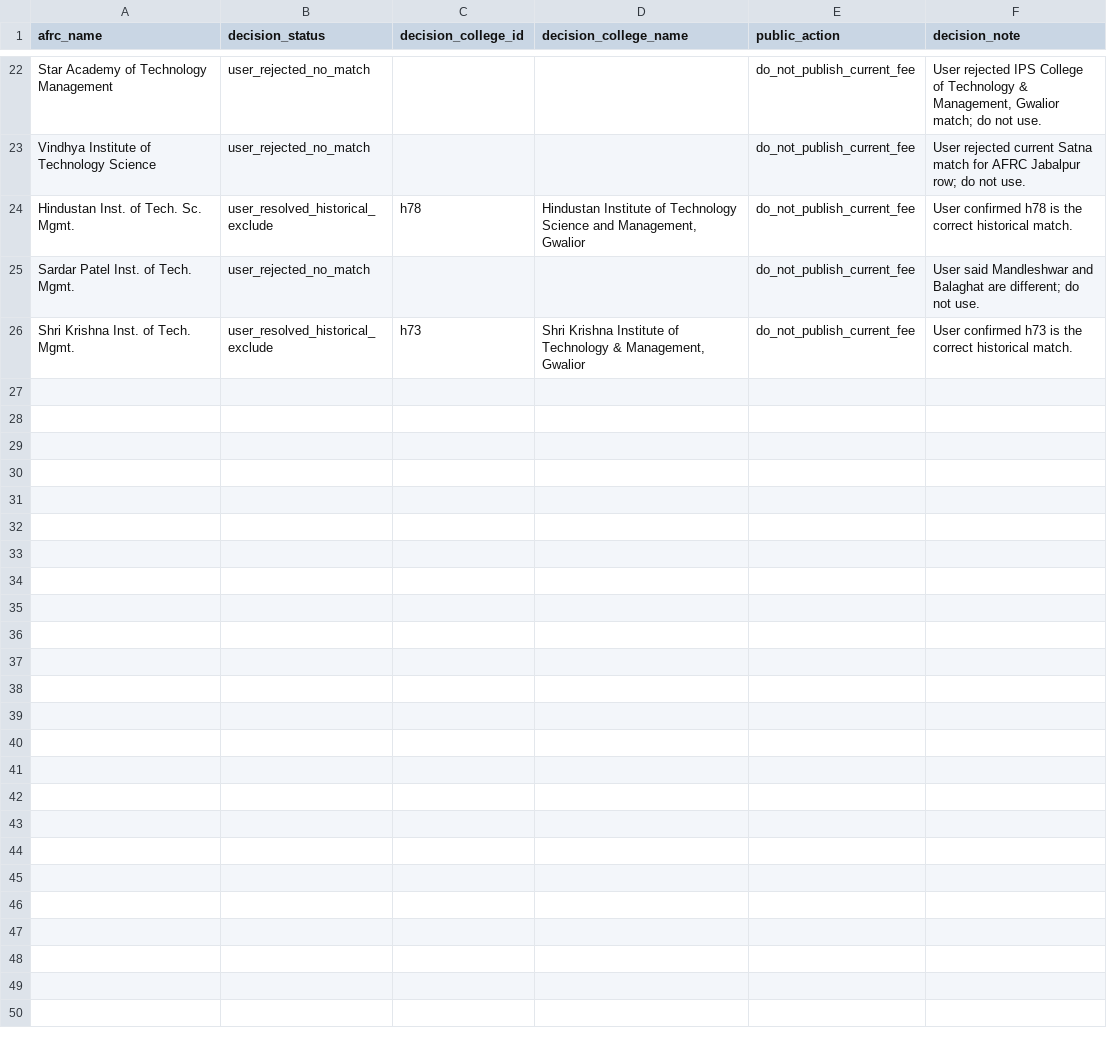
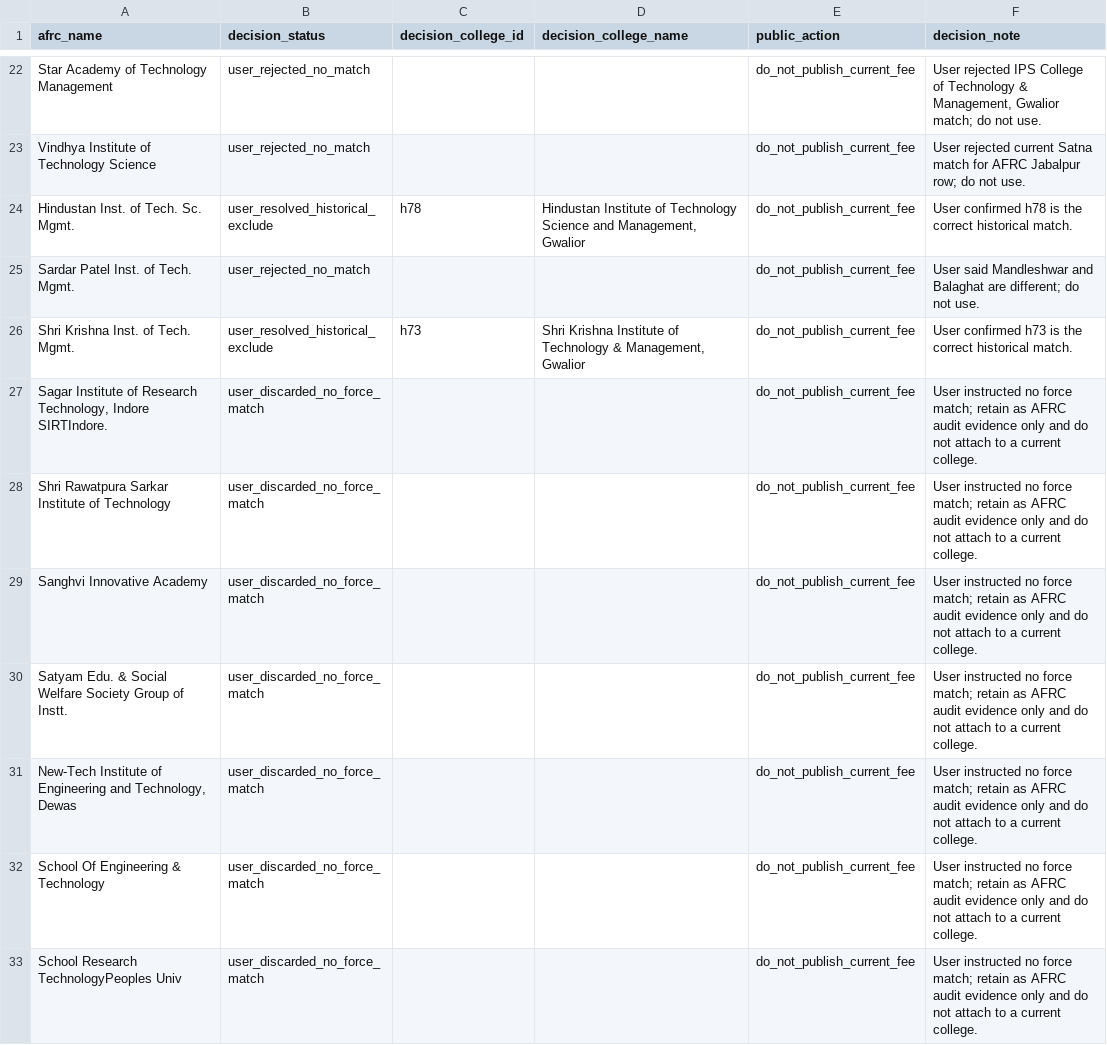
Before and after one commit to i-shivamsoni/mp-dte-btech-predictor, a CSV file: AFRC_Fees/fees_manual_adjudications.csv, drawn as a sheet; only a part is shown, gaps mark what is left out.

Commit message:
Discard unresolved AFRC fee matches

```diff
--- a/AFRC_Fees/fees_manual_adjudications.csv
+++ b/AFRC_Fees/fees_manual_adjudications.csv
@@ -26 +26,8 @@ afrc_name,decision_status,decision_college_id,decision_college_name,public_actio
 "Shri Krishna Inst. of Tech. Mgmt.",user_resolved_historical_exclude,h73,"Shri Krishna Institute of Technology & Management, Gwalior",do_not_publish_current_fee,"User confirmed h73 is the correct historical match."
+"Sagar Institute of Research Technology, Indore SIRTIndore.",user_discarded_no_force_match,,,"do_not_publish_current_fee","User instructed no force match; retain as AFRC audit evidence only and do not attach to a current college."
+"Shri Rawatpura Sarkar Institute of Technology",user_discarded_no_force_match,,,"do_not_publish_current_fee","User instructed no force match; retain as AFRC audit evidence only and do not attach to a current college."
+"Sanghvi Innovative Academy",user_discarded_no_force_match,,,"do_not_publish_current_fee","User instructed no force match; retain as AFRC audit evidence only and do not attach to a current college."
+"Satyam Edu. & Social Welfare Society Group of Instt.",user_discarded_no_force_match,,,"do_not_publish_current_fee","User instructed no force match; retain as AFRC audit evidence only and do not attach to a current college."
+"New-Tech Institute of Engineering and Technology, Dewas",user_discarded_no_force_match,,,"do_not_publish_current_fee","User instructed no force match; retain as AFRC audit evidence only and do not attach to a current college."
+"School Of Engineering & Technology",user_discarded_no_force_match,,,"do_not_publish_current_fee","User instructed no force match; retain as AFRC audit evidence only and do not attach to a current college."
+"School Research TechnologyPeoples Univ",user_discarded_no_force_match,,,"do_not_publish_current_fee","User instructed no force match; retain as AFRC audit evidence only and do not attach to a current college."
```
Also changed, not shown: AFRC_Fees/fees_agent_evidence.csv, 2 other files.
